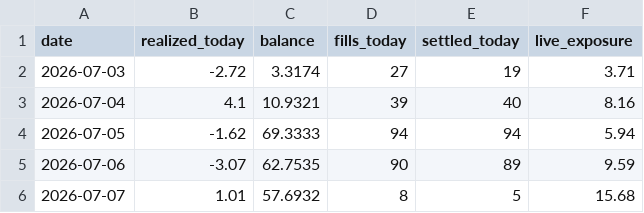
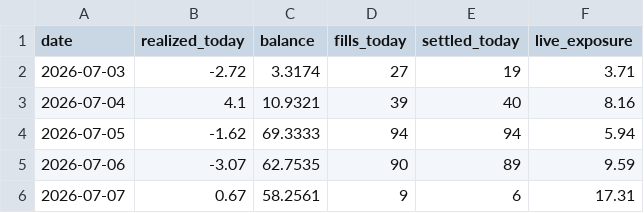
Before and after one commit to xbh970722/Polymarket-Kelshi, a CSV file: reports/pnl_history.csv, drawn as a sheet.

Commit message:
quant loop 07-07 01:35: auto fills/settlements

```diff
--- a/reports/pnl_history.csv
+++ b/reports/pnl_history.csv
@@ -5,2 +5,2 @@ date,realized_today,balance,fills_today,settled_today,live_exposure
 2026-07-06,-3.07,62.7535,90,89,9.59
-2026-07-07,1.01,57.6932,8,5,15.68
+2026-07-07,0.67,58.2561,9,6,17.31
```
Also changed, not shown: 10 other files.
